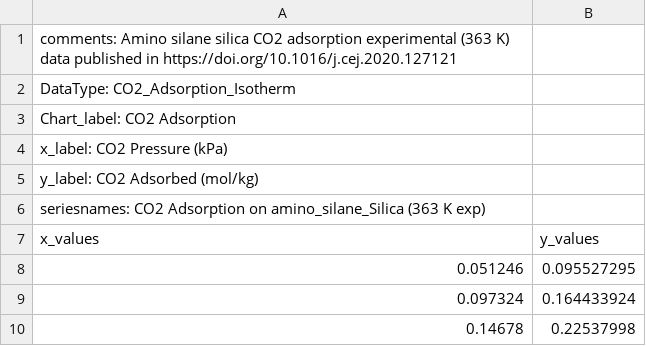
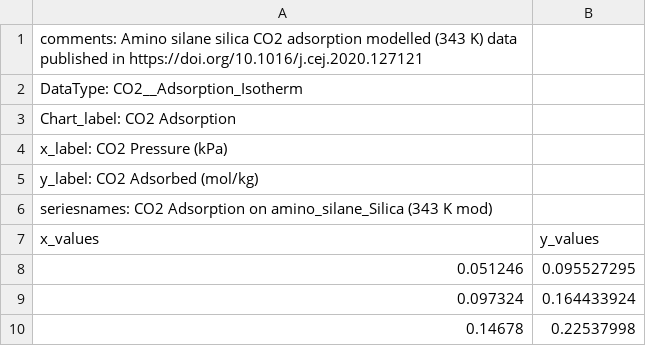
Before and after one commit to AdityaSavara/JSONGrapherExamples, a CSV file: ExampleDataRecords/1_CO2__Adsorption_Isotherms/amino_silane_silica_mod_343.csv (was ExampleDataRecords/1_CO2_Adsorption_Isotherms/amino_silane_silica_exp_363.csv), drawn as a sheet; only a part is shown; the diff names each change by its address in the sheet, - before the commit and + after, or states it on an @@ line.

Commit message:
CO2__Adsorption_Isotherm etc.

```diff
--- a/ExampleDataRecords/1_CO2_Adsorption_Isotherms/amino_silane_silica_exp_363.csv
+++ b/ExampleDataRecords/1_CO2__Adsorption_Isotherms/amino_silane_silica_mod_343.csv
-A1 (x_values): …CO2 adsorption experimental (363 K) data…
+A1 (x_values): …CO2 adsorption modelled (343 K) data…
-A2 (x_values): DataType: CO2_Adsorption_Isotherm
+A2 (x_values): DataType: CO2__Adsorption_Isotherm
-A6 (x_values): …on amino_silane_Silica (363 K exp)
+A6 (x_values): …on amino_silane_Silica (343 K mod)
```
Also changed, not shown: ExampleDataRecords/1_CO2__Adsorption_Isotherms/amino_silane_silica_mod_383.csv, 10 other files.
